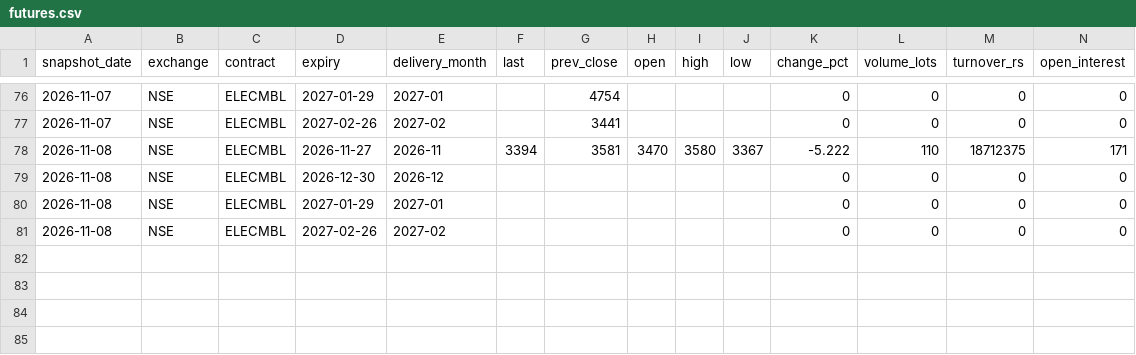
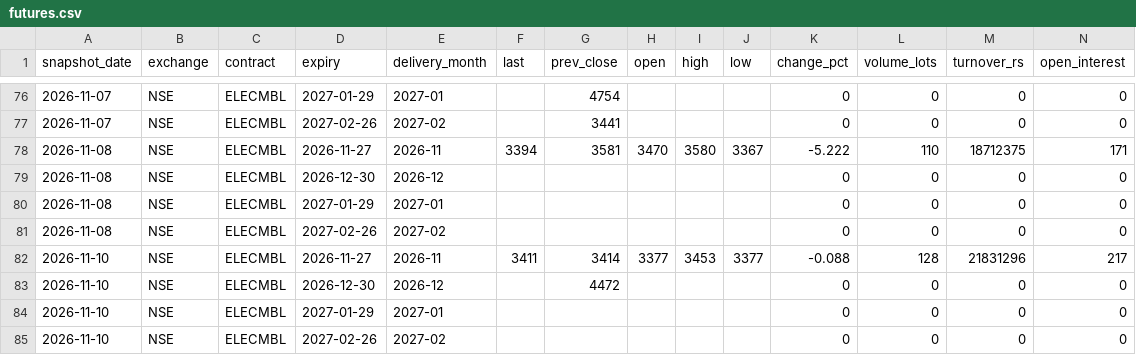
Before and after one commit to Sanyam-Jain1/power_price_terminal, a CSV file: data/futures.csv, drawn as a sheet; only a part is shown, gaps mark what is left out; the diff names each change by its address in the sheet, - before the commit and + after, or states it on an @@ line.

```diff
--- a/data/futures.csv
+++ b/data/futures.csv
+row 82: 2026-11-10 | NSE | ELECMBL | 2026-11-27 | 2026-11 | 3411 | 3414 | 3377 | 3453 | 3377 | -0.088 | 128 | 21831296 | 217
+row 83: 2026-11-10 | NSE | ELECMBL | 2026-12-30 | 2026-12 |  | 4472 |  |  |  | 0 | 0 | 0 | 0
+row 84: 2026-11-10 | NSE | ELECMBL | 2027-01-29 | 2027-01 |  |  |  |  |  | 0 | 0 | 0 | 0
+row 85: 2026-11-10 | NSE | ELECMBL | 2027-02-26 | 2027-02 |  |  |  |  |  | 0 | 0 | 0 | 0
```
Also changed, not shown: data/dam/2026-11.csv, data/dam_umcp/2026-11.csv, 22 other files.
